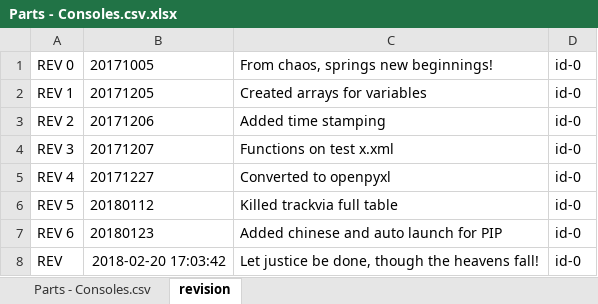
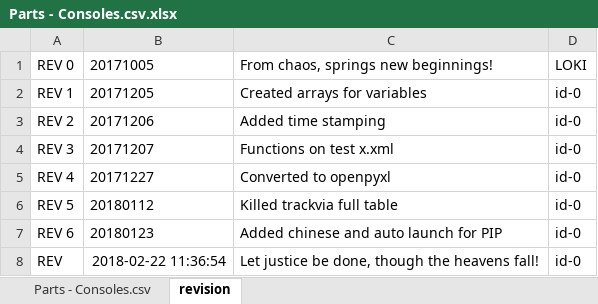
Before and after one commit to Jajukym/hello-world, an Excel workbook: Python/PIP_GEN_id-0/Parts - Consoles.csv.xlsx, sheet revision, drawn as a sheet; values as stored, in another font and other column widths than the file's, no borders; the diff names each change by its address in the sheet, - before the commit and + after, or states it on an @@ line.

```diff
--- a/Python/PIP_GEN_id-0/Parts - Consoles.csv.xlsx (sheet revision)
+++ b/Python/PIP_GEN_id-0/Parts - Consoles.csv.xlsx (sheet revision)
-D1: id-0
+D1: LOKI
-B8: 2018-02-20 17:03:42
+B8: 2018-02-22 11:36:54
```
Also changed, not shown: sheet Parts - Consoles.csv, Python/PIP_GEN_id-0/EQF1259 App Procedures.xlsx, 12 other files.
